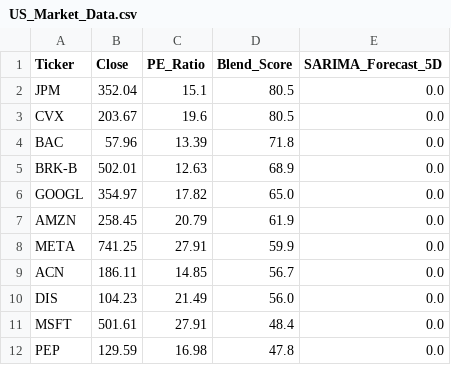
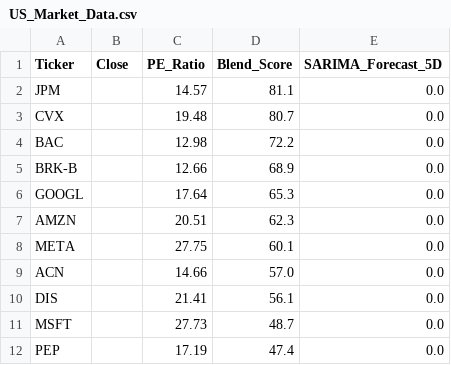
Before and after one commit to Chakarav/AI-Stock-Ranker, a CSV file: US_Market_Data.csv, drawn as a sheet; only a part is shown; the diff covers the shown part only.

```diff
--- a/US_Market_Data.csv
+++ b/US_Market_Data.csv
@@ -1,12 +1,12 @@
 Ticker,Close,PE_Ratio,Blend_Score,SARIMA_Forecast_5D
-JPM,352.04,15.1,80.5,0.0
-CVX,203.67,19.6,80.5,0.0
-BAC,57.96,13.39,71.8,0.0
-BRK-B,502.01,12.63,68.9,0.0
-GOOGL,354.97,17.82,65.0,0.0
-AMZN,258.45,20.79,61.9,0.0
-META,741.25,27.91,59.9,0.0
-ACN,186.11,14.85,56.7,0.0
-DIS,104.23,21.49,56.0,0.0
-MSFT,501.61,27.91,48.4,0.0
-PEP,129.59,16.98,47.8,0.0
+JPM,,14.57,81.1,0.0
+CVX,,19.48,80.7,0.0
+BAC,,12.98,72.2,0.0
+BRK-B,,12.66,68.9,0.0
+GOOGL,,17.64,65.3,0.0
+AMZN,,20.51,62.3,0.0
+META,,27.75,60.1,0.0
+ACN,,14.66,57.0,0.0
+DIS,,21.41,56.1,0.0
+MSFT,,27.73,48.7,0.0
+PEP,,17.19,47.4,0.0
```
Also changed, not shown: 4 added rows, 4 removed rows and 41 edited cells elsewhere in this file, IN_Market_Data.csv, UK_Market_Data.csv.
